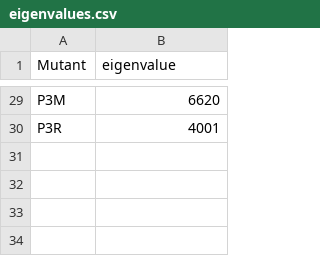
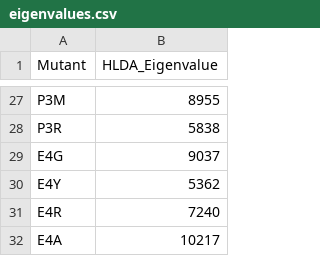
Before and after one commit to MendelsResearchGroup/guiding-peptide-kinetics, a CSV file: data/eigenvalues.csv, drawn as a sheet; only a part is shown, gaps mark what is left out; addresses are those after the commit; the diff covers the shown part only; the diff names each change by its address in the sheet, - before the commit and + after, or states it on an @@ line.

```diff
--- a/data/eigenvalues.csv
+++ b/data/eigenvalues.csv
-B1: eigenvalue
+B1: HLDA_Eigenvalue
-B27 (HLDA_Eigenvalue): 6620
+B27 (HLDA_Eigenvalue): 8955
-B28 (HLDA_Eigenvalue): 4001
+B28 (HLDA_Eigenvalue): 5838
+row 29: E4G | 9037
+row 30: E4Y | 5362
+row 31: E4R | 7240
+row 32: E4A | 10217
```
Also changed, not shown: 1 added row, 3 removed rows and 24 edited cells elsewhere in this file, 15 other files.
